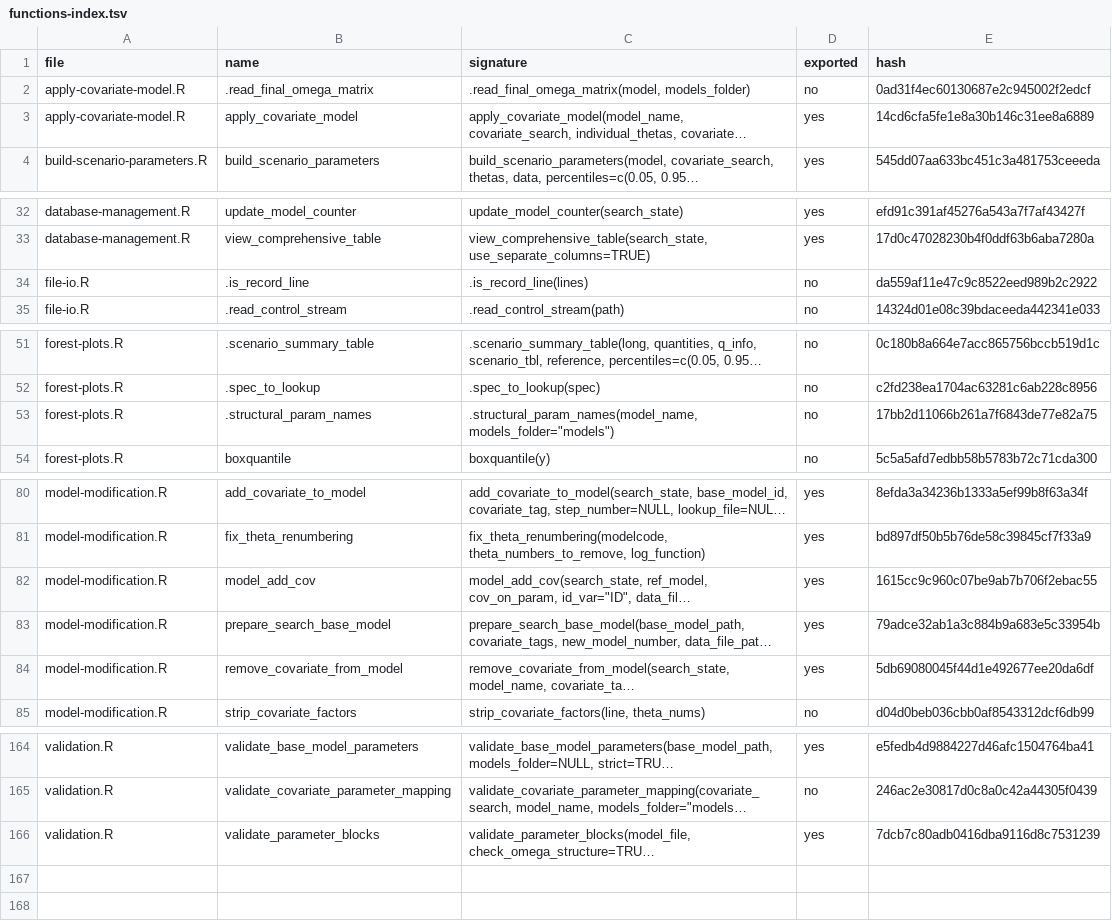
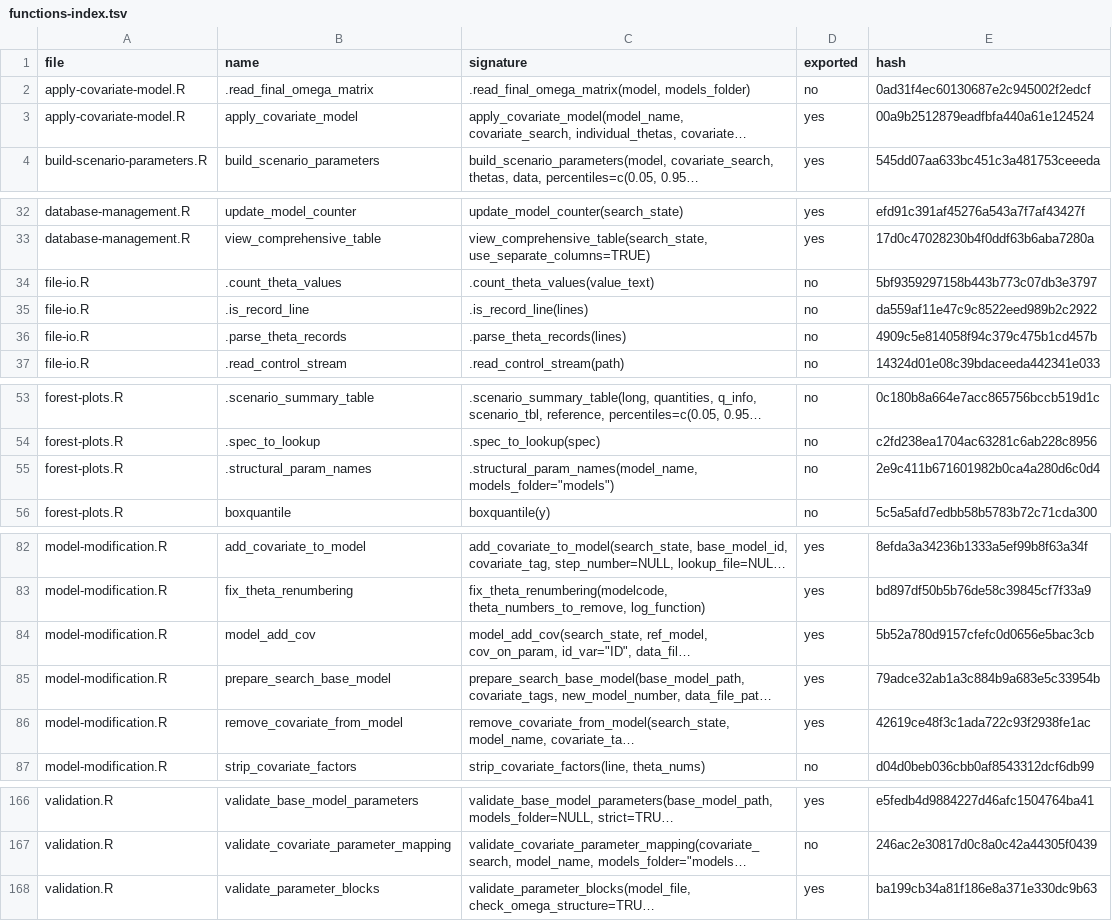
Before and after one commit to Ollegst/CovariateSearcher, a TSV file: .claude/functions-index.tsv, drawn as a sheet; only a part is shown, gaps mark what is left out; long unchanged cells end in …; addresses are those after the commit; the diff names each change by its address in the sheet, - before the commit and + after, or states it on an @@ line.

```diff
--- a/.claude/functions-index.tsv
+++ b/.claude/functions-index.tsv
-E3 (hash): 14cd6cfa5fe1e8a30b146c31ee8a6889
+E3 (hash): 00a9b2512879eadfbfa440a61e124524
+row 34: file-io.R | .count_theta_values | .count_theta_values(value_text) | no | 5bf9359297158b443b773c07db3e3797
+row 36: file-io.R | .parse_theta_records | .parse_theta_records(lines) | no | 4909c5e814058f94c379c475b1cd457b
-E55 (hash): 17bb2d11066b261a7f6843de77e82a75
+E55 (hash): 2e9c411b671601982b0ca4a280d6c0d4
-E84 (hash): 1615cc9c960c07be9ab7b706f2ebac55
+E84 (hash): 5b52a780d9157cfefc0d0656e5bac3cb
-E86 (hash): 5db69080045f44d1e492677ee20da6df
+E86 (hash): 42619ce48f3c1ada722c93f2938fe1ac
-E168 (hash): 7dcb7c80adb0416dba9116d8c7531239
+E168 (hash): ba199cb34a81f186e8a371e330dc9b63
```
Also changed, not shown: 3 other files.
